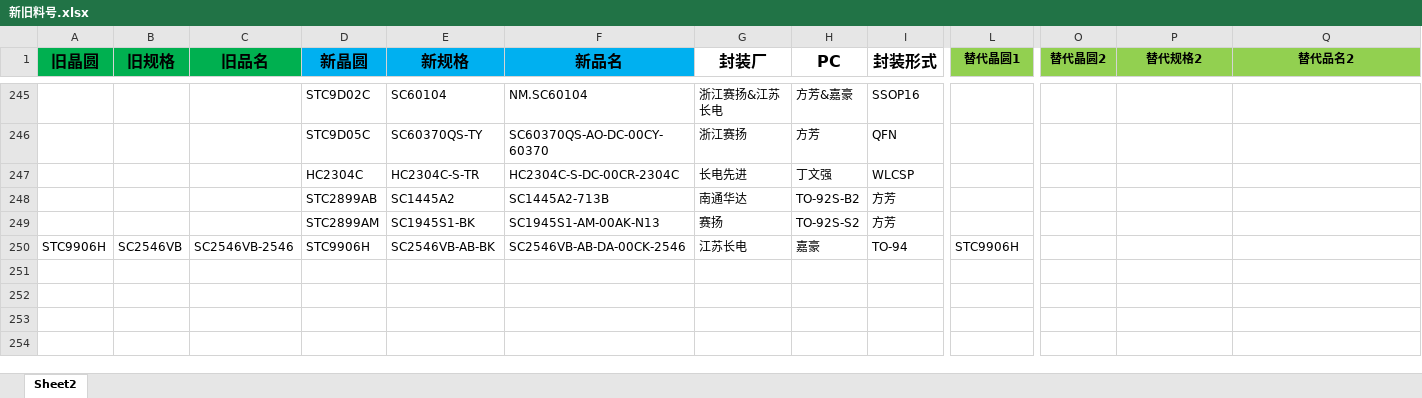
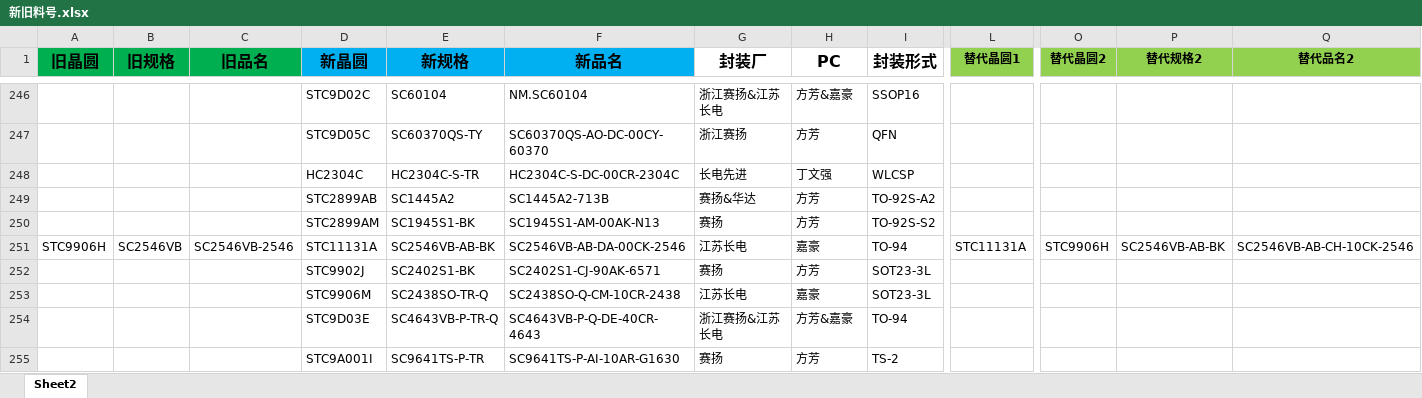
Before and after one commit to TTTriste06/Auto-Replace, an Excel workbook: 新旧料号.xlsx, sheet Sheet2, drawn as a sheet; only a part is shown, gaps mark what is left out; values as stored, in another font and other column widths than the file's, no borders; conditional formats not drawn; addresses are those after the commit; rows hold the shown columns only; the diff covers the shown part only; the diff names each change by its address in the sheet, - before the commit and + after, or states it on an @@ line.

Commit message:
upload 新旧料号.xlsx

```diff
--- a/新旧料号.xlsx (sheet Sheet2)
+++ b/新旧料号.xlsx (sheet Sheet2)
-G249 (封装厂): 南通华达
+G249 (封装厂): 赛扬&华达
-H249 (PC): TO-92S-B2
+H249 (PC): 方芳
-I249 (封装形式): 方芳
+I249 (封装形式): TO-92S-A2
-H250 (PC): TO-92S-S2
+H250 (PC): 方芳
-I250 (封装形式): 方芳
+I250 (封装形式): TO-92S-S2
-D251 (新晶圆): STC9906H
+D251 (新晶圆): STC11131A
-L251 (替代晶圆1): STC9906H
+L251 (替代晶圆1): STC11131A
-O251 (替代晶圆2): (empty)
+O251 (替代晶圆2): STC9906H
-P251 (替代规格2): (empty)
+P251 (替代规格2): SC2546VB-AB-BK
-Q251 (替代品名2): (empty)
+Q251 (替代品名2): SC2546VB-AB-CH-10CK-2546
-row 252: (empty)
+row 252:  |  |  | STC9902J | SC2402S1-BK | SC2402S1-CJ-90AK-6571 | 赛扬 | 方芳 | SOT23-3L
-row 253: (empty)
+row 253:  |  |  | STC9906M | SC2438SO-TR-Q | SC2438SO-Q-CM-10CR-2438 | 江苏长电 | 嘉豪 | SOT23-3L
-row 254: (empty)
+row 254:  |  |  | STC9D03E | SC4643VB-P-TR-Q | SC4643VB-P-Q-DE-40CR-4643 | 浙江赛扬&江苏长电 | 方芳&嘉豪 | TO-94
-row 255: (empty)
+row 255:  |  |  | STC9A001I | SC9641TS-P-TR | SC9641TS-P-AI-10AR-G1630 | 赛扬 | 方芳 | TS-2
```
Also changed, not shown: 4 added rows, 2 removed rows and 32 edited cells elsewhere in this sheet.
